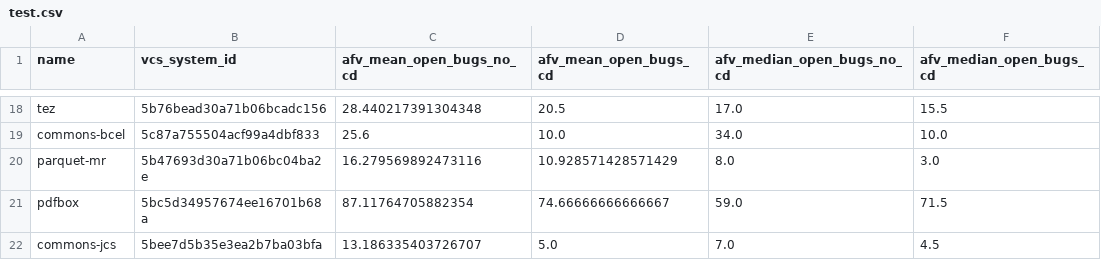
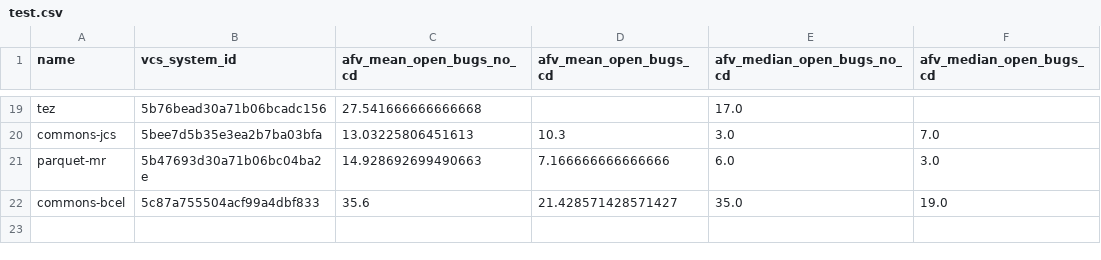
Before and after one commit to diegoandrade-iuv/msr-ch2022-cd, a CSV file: test.csv, drawn as a sheet; only a part is shown, gaps mark what is left out; removed rows and columns are numbered as before the commit, all else as after; the diff covers the shown part only; the diff names each change by its address in the sheet, - before the commit and + after, or states it on an @@ line.

```diff
--- a/test.csv
+++ b/test.csv
-C19 (afv_mean_open_bugs_no_cd): 28.440217391304348
+C19 (afv_mean_open_bugs_no_cd): 27.541666666666668
-D19 (afv_mean_open_bugs_cd): 20.5
+D19 (afv_mean_open_bugs_cd): (empty)
-F19 (afv_median_open_bugs_cd): 15.5
+F19 (afv_median_open_bugs_cd): (empty)
-row 19: commons-bcel | 5c87a755504acf99a4dbf833 | 25.6 | 10.0 | 34.0 | 10.0
+row 20: commons-jcs | 5bee7d5b35e3ea2b7ba03bfa | 13.03225806451613 | 10.3 | 3.0 | 7.0
-C21 (afv_mean_open_bugs_no_cd): 16.279569892473116
+C21 (afv_mean_open_bugs_no_cd): 14.928692699490663
-D21 (afv_mean_open_bugs_cd): 10.928571428571429
+D21 (afv_mean_open_bugs_cd): 7.166666666666666
-E21 (afv_median_open_bugs_no_cd): 8.0
+E21 (afv_median_open_bugs_no_cd): 6.0
-row 21: pdfbox | 5bc5d34957674ee16701b68a | 87.11764705882354 | 74.66666666666667 | 59.0 | 71.5
-row 22: commons-jcs | 5bee7d5b35e3ea2b7ba03bfa | 13.186335403726707 | 5.0 | 7.0 | 4.5
+row 22: commons-bcel | 5c87a755504acf99a4dbf833 | 35.6 | 21.428571428571427 | 35.0 | 19.0
```
Also changed, not shown: 6 added rows, 5 removed rows and 24 edited cells elsewhere in this file, tags.csv, 3 other files.
